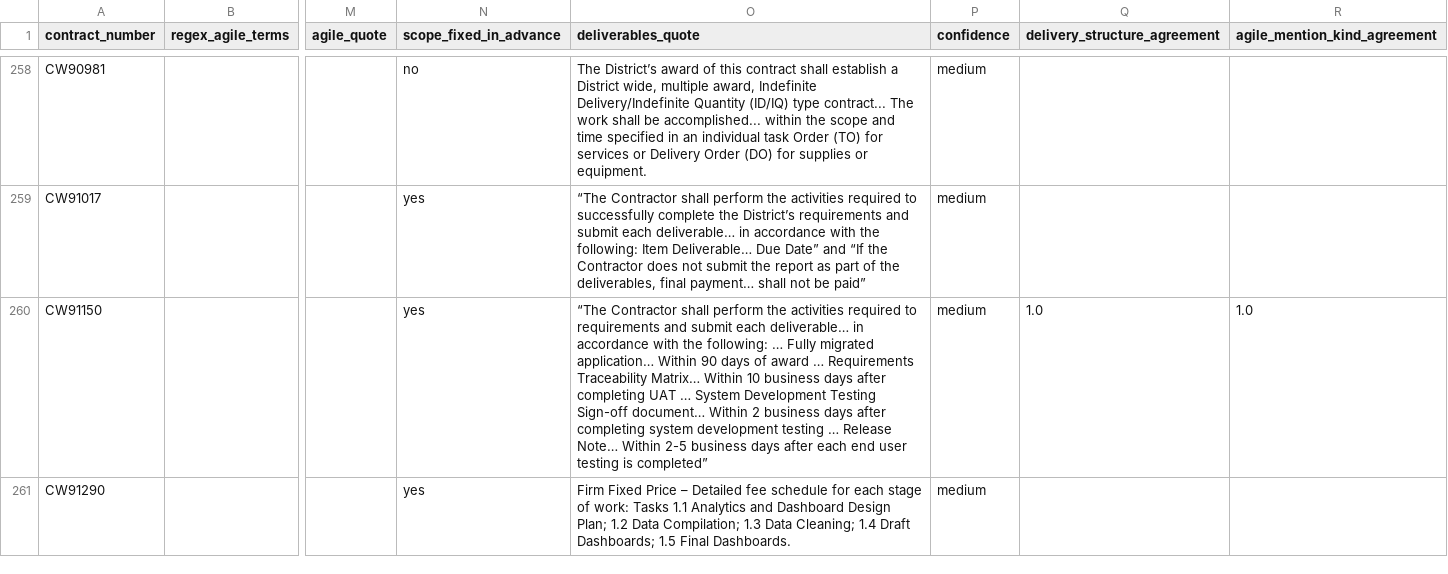
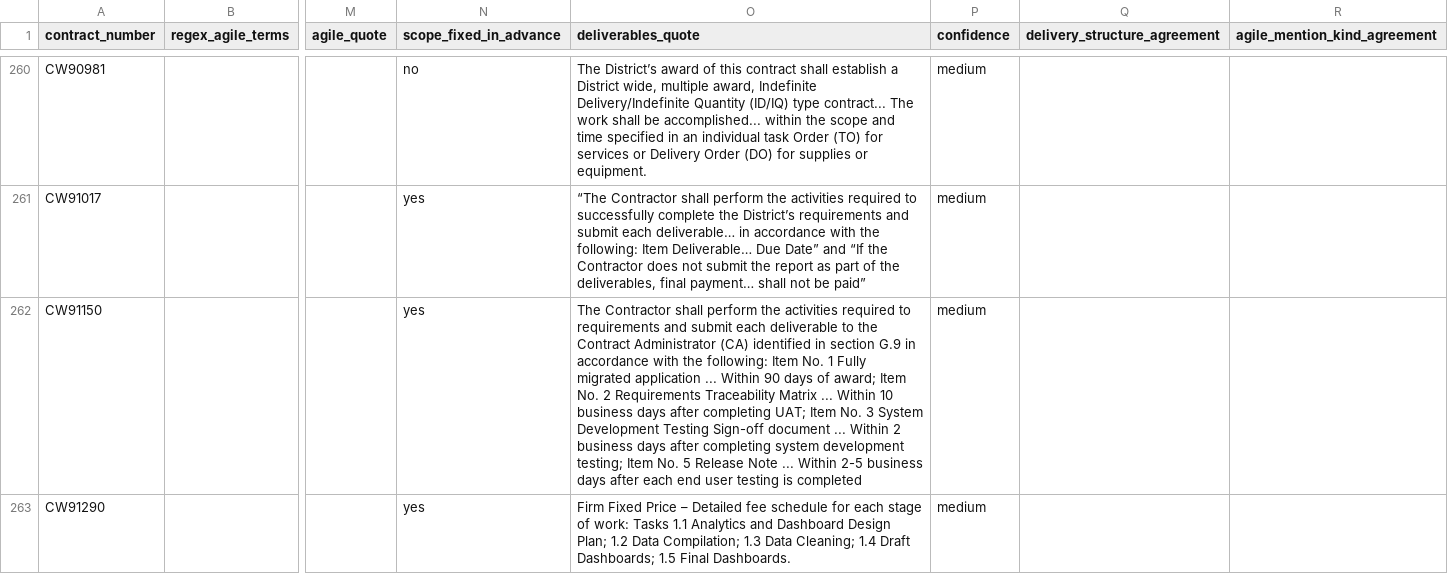
Before and after one commit to abigailhaddad/dc-software-procurement, a CSV file: data/delivery_structure.csv, drawn as a sheet; only a part is shown, gaps mark what is left out; addresses are those after the commit; the diff covers the shown part only; the diff names each change by its address in the sheet, - before the commit and + after, or states it on an @@ line.

```diff
--- a/data/delivery_structure.csv
+++ b/data/delivery_structure.csv
-O262 (deliverables_quote): “The Contractor shall perform the activities required to requirements and submit each deliverable… in accordance with the following: … Fully migrated application… Within 90 days of award … Requirements Traceability Matrix… Within 10 business days after completing UAT … System Development Testing Sign-off document… Within 2 business days after completing system development testing … Release Note… Within 2-5 business days after each end user testing is completed”
+O262 (deliverables_quote): The Contractor shall perform the activities required to requirements and submit each deliverable to the Contract Administrator (CA) identified in section G.9 in accordance with the following: Item No. 1 Fully migrated application ... Within 90 days of award; Item No. 2 Requirements Traceability Matrix ... Within 10 business days after completing UAT; Item No. 3 System Development Testing Sign-off document ... Within 2 business days after completing system development testing; Item No. 5 Release Note ... Within 2-5 business days after each end user testing is completed
-Q262 (delivery_structure_agreement): 1.0
+Q262 (delivery_structure_agreement): (empty)
-R262 (agile_mention_kind_agreement): 1.0
+R262 (agile_mention_kind_agreement): (empty)
```
Also changed, not shown: 3 added rows elsewhere in this file, data/competition/contract_competition.csv, data/contract_classifications.csv, 30 other files.
